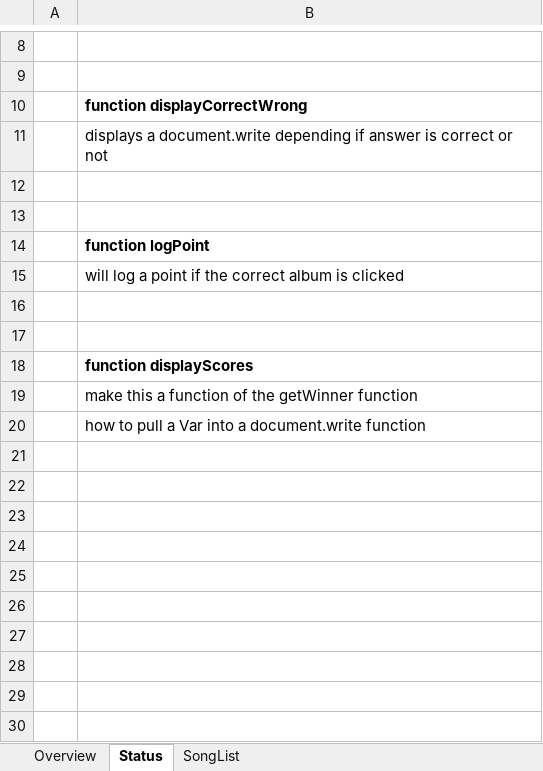
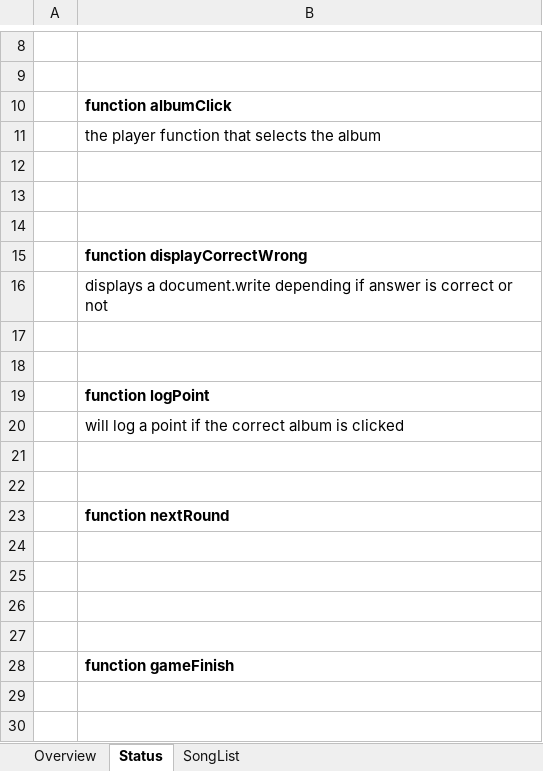
Before and after one commit to benjaminedavis/MusicMatch, an Excel workbook: Project1.xlsx, sheet Status, drawn as a sheet; only a part is shown, gaps mark what is left out; the shorter side is filled out with more unchanged rows; values as stored, in another font and other column widths than the file's, no borders; the diff names each change by its address in the sheet, - before the commit and + after, or states it on an @@ line.

```diff
--- a/Project1.xlsx (sheet Status)
+++ b/Project1.xlsx (sheet Status)
+row 10:  | function albumClick
+row 11:  | the player function that selects the album
+row 12: (empty)
+row 13: (empty)
+row 14: (empty)
+row 21: (empty)
+row 22: (empty)
+row 23:  | function nextRound
+row 24: (empty)
+row 25: (empty)
+row 26: (empty)
+row 27: (empty)
+row 28:  | function gameFinish
```
Also changed, not shown: 2 other files.
